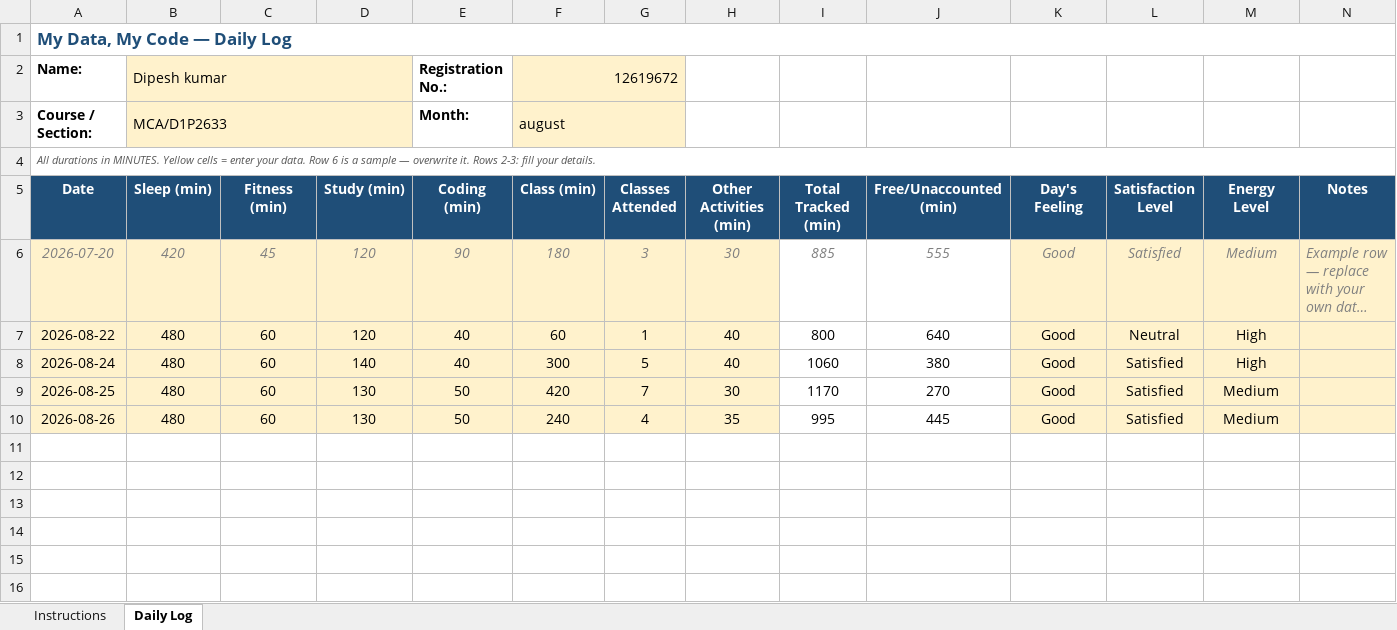
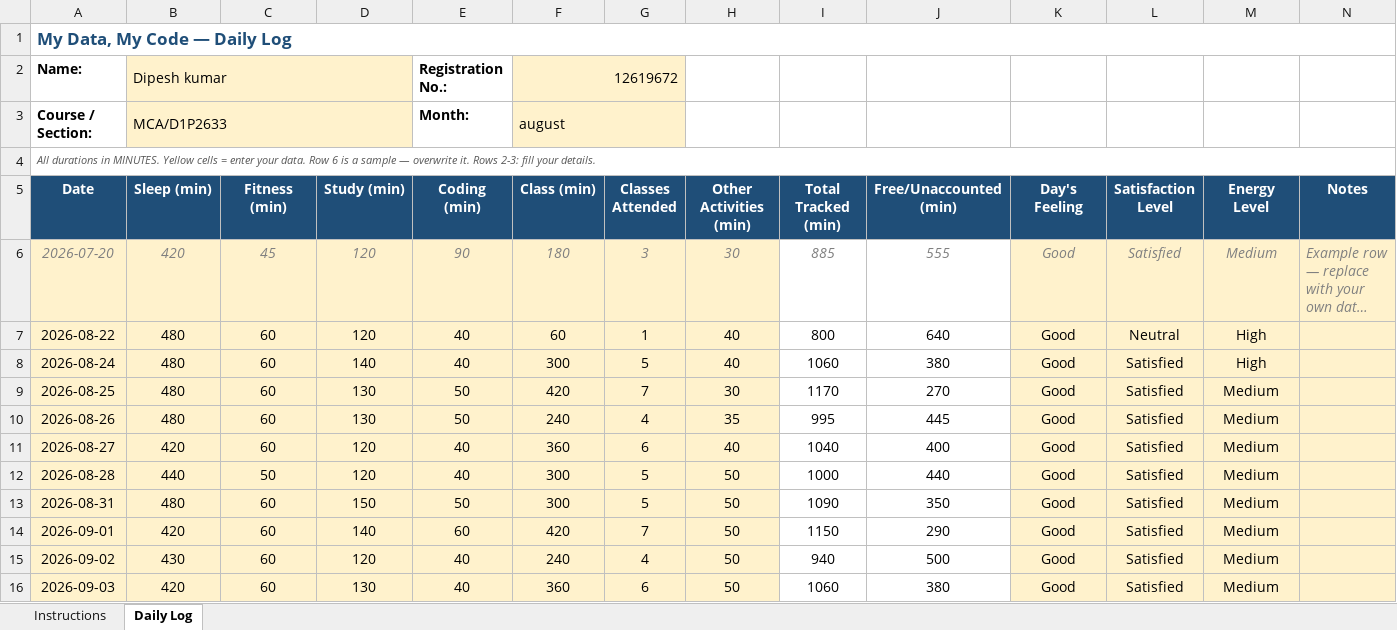
Before and after one commit to Dipeshkumar38/776, an Excel workbook: 12619672.xlsx, sheet Daily Log, drawn as a sheet; long unchanged cells end in …; values as stored, in another font and other column widths than the file's, no borders; conditional formats not drawn; the diff names each change by its address in the sheet, - before the commit and + after, or states it on an @@ line.

Commit message:
done

```diff
--- a/12619672.xlsx (sheet Daily Log)
+++ b/12619672.xlsx (sheet Daily Log)
+row 11: 2026-08-27 | 420 | 60 | 120 | 40 | 360 | 6 | 40 | 1040 | 400 | Good | Satisfied | Medium
+row 12: 2026-08-28 | 440 | 50 | 120 | 40 | 300 | 5 | 50 | 1000 | 440 | Good | Satisfied | Medium
+row 13: 2026-08-31 | 480 | 60 | 150 | 50 | 300 | 5 | 50 | 1090 | 350 | Good | Satisfied | Medium
+row 14: 2026-09-01 | 420 | 60 | 140 | 60 | 420 | 7 | 50 | 1150 | 290 | Good | Satisfied | Medium
+row 15: 2026-09-02 | 430 | 60 | 120 | 40 | 240 | 4 | 50 | 940 | 500 | Good | Satisfied | Medium
+row 16: 2026-09-03 | 420 | 60 | 130 | 40 | 360 | 6 | 50 | 1060 | 380 | Good | Satisfied | Medium
```
